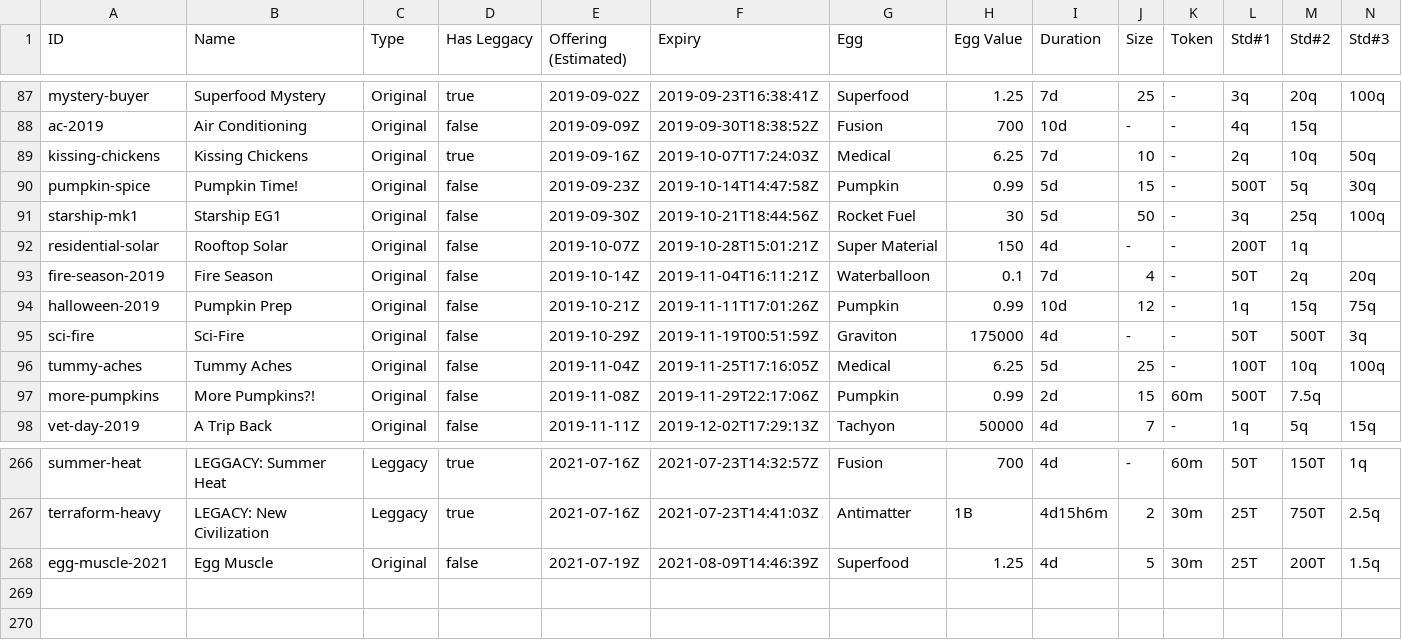
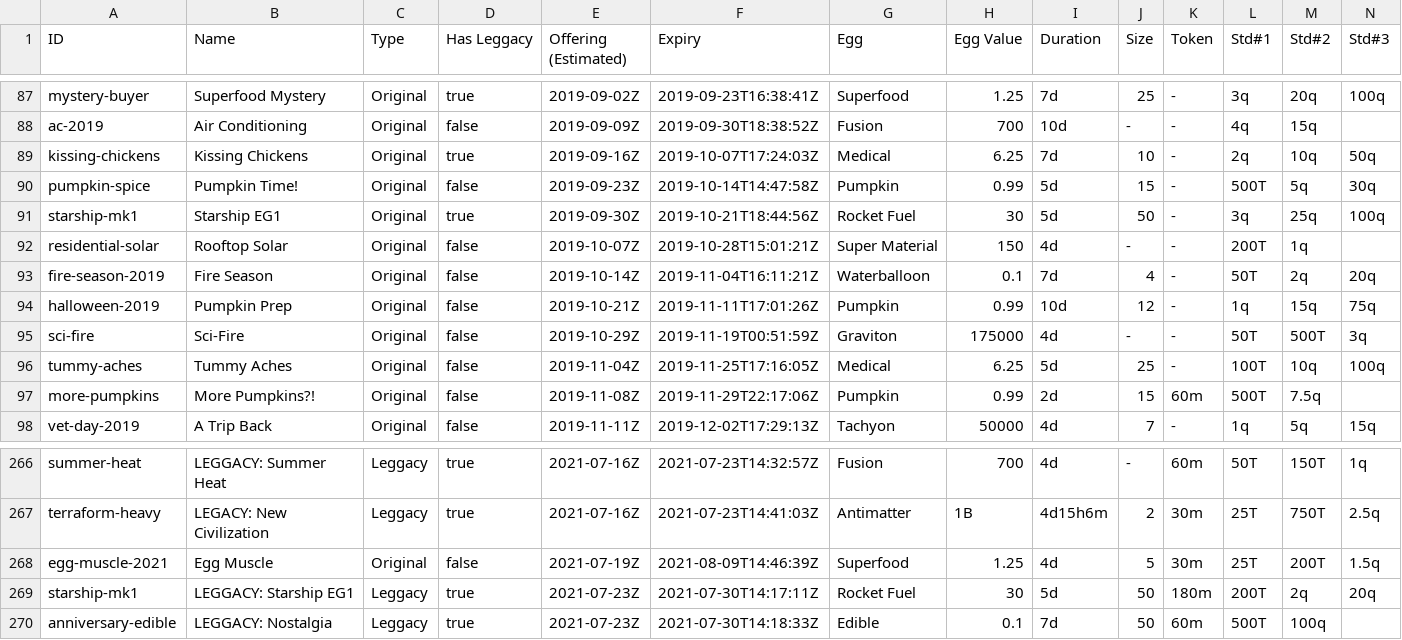
Before and after one commit to fanaticscripter/EggContractor, a CSV file: misc/ContractAggregator/data/contracts.csv, drawn as a sheet; only a part is shown, gaps mark what is left out; rows hold the shown columns only; the diff names each change by its address in the sheet, - before the commit and + after, or states it on an @@ line.

```diff
--- a/misc/ContractAggregator/data/contracts.csv
+++ b/misc/ContractAggregator/data/contracts.csv
-D91 (Has Leggacy): false
+D91 (Has Leggacy): true
+row 269: starship-mk1 | LEGGACY: Starship EG1 | Leggacy | true | 2021-07-23Z | 2021-07-30T14:17:11Z | Rocket Fuel | 30 | 5d | 50 | 180m | 200T | 2q | 20q
+row 270: anniversary-edible | LEGGACY: Nostalgia | Leggacy | true | 2021-07-23Z | 2021-07-30T14:18:33Z | Edible | 0.1 | 7d | 50 | 60m | 500T | 100q
```
